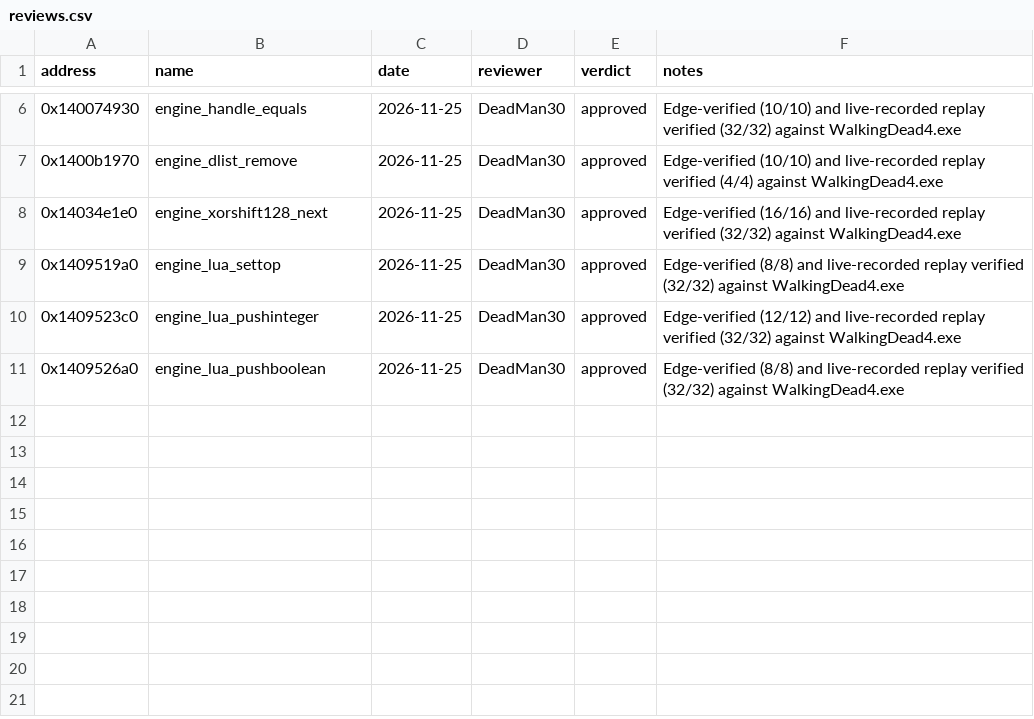
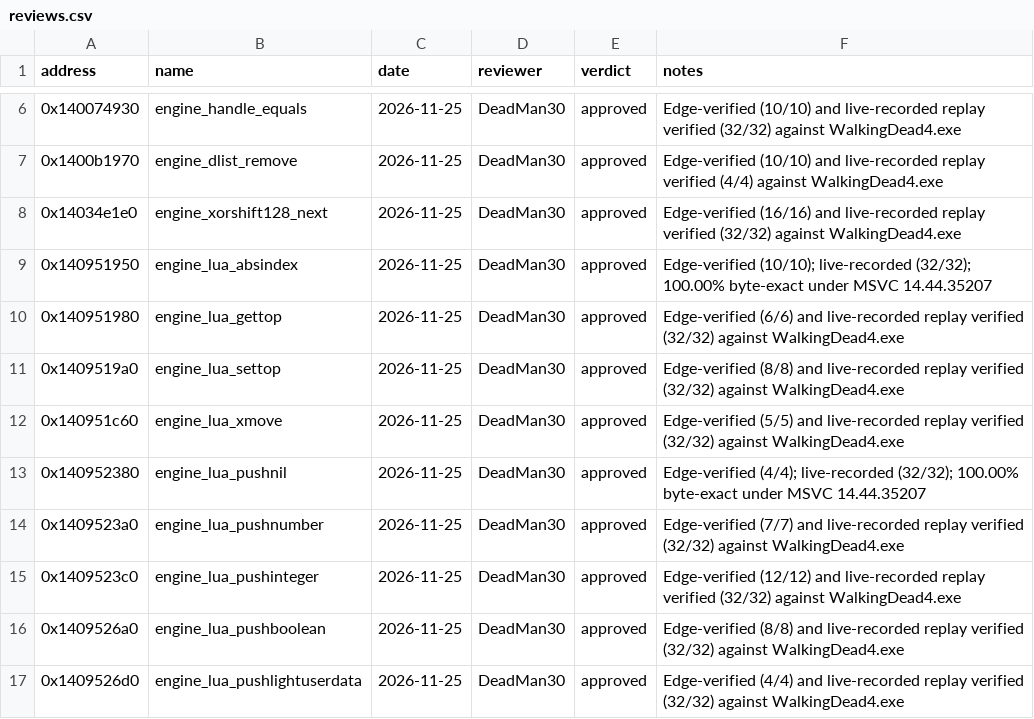
Before and after one commit to DeadMan30/TWD-Final, a CSV file: symbols/reviews.csv, drawn as a sheet; only a part is shown, gaps mark what is left out; the diff names each change by its address in the sheet, - before the commit and + after, or states it on an @@ line.

Commit message:
engine,runtime: verify 16 functions (7 Lua APIs), expand PAL threads/semaphores/dlopen to 200/556 imports

```diff
--- a/symbols/reviews.csv
+++ b/symbols/reviews.csv
+row 9: 0x140951950 | engine_lua_absindex | 2026-11-25 | DeadMan30 | approved | Edge-verified (10/10); live-recorded (32/32); 100.00% byte-exact under MSVC 14.44.35207
+row 10: 0x140951980 | engine_lua_gettop | 2026-11-25 | DeadMan30 | approved | Edge-verified (6/6) and live-recorded replay verified (32/32) against WalkingDead4.exe
+row 12: 0x140951c60 | engine_lua_xmove | 2026-11-25 | DeadMan30 | approved | Edge-verified (5/5) and live-recorded replay verified (32/32) against WalkingDead4.exe
+row 13: 0x140952380 | engine_lua_pushnil | 2026-11-25 | DeadMan30 | approved | Edge-verified (4/4); live-recorded (32/32); 100.00% byte-exact under MSVC 14.44.35207
+row 14: 0x1409523a0 | engine_lua_pushnumber | 2026-11-25 | DeadMan30 | approved | Edge-verified (7/7) and live-recorded replay verified (32/32) against WalkingDead4.exe
+row 17: 0x1409526d0 | engine_lua_pushlightuserdata | 2026-11-25 | DeadMan30 | approved | Edge-verified (4/4) and live-recorded replay verified (32/32) against WalkingDead4.exe
```
Also changed, not shown: game/hooks.csv, symbols/functions.csv, 24 other files.
